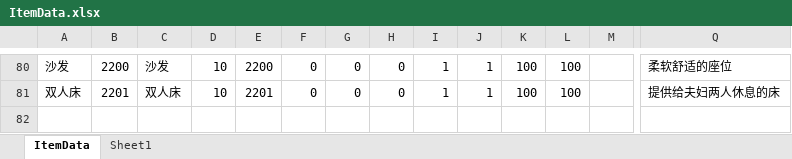
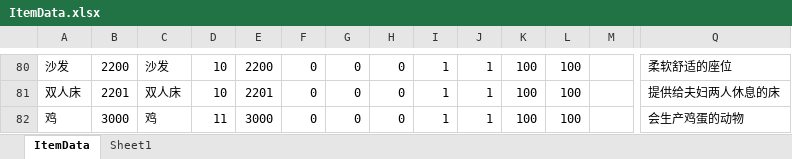
Before and after one commit to shanflyer/Rune-Factory, an Excel workbook: Datas/ItemData.xlsx, sheet ItemData, drawn as a sheet; only a part is shown, gaps mark what is left out; values as stored, in another font and other column widths than the file's, no borders; rows hold the shown columns only; the diff names each change by its address in the sheet, - before the commit and + after, or states it on an @@ line.

```diff
--- a/Datas/ItemData.xlsx (sheet ItemData)
+++ b/Datas/ItemData.xlsx (sheet ItemData)
+row 82: 鸡 | 3000 | 鸡 | 11 | 3000 | 0 | 0 | 0 | 1 | 1 | 100 | 100 |  | 会生产鸡蛋的动物
```
Also changed, not shown: Datas/AnimalData.xlsx, Datas/CharacterData.xlsx, 14 other files.
